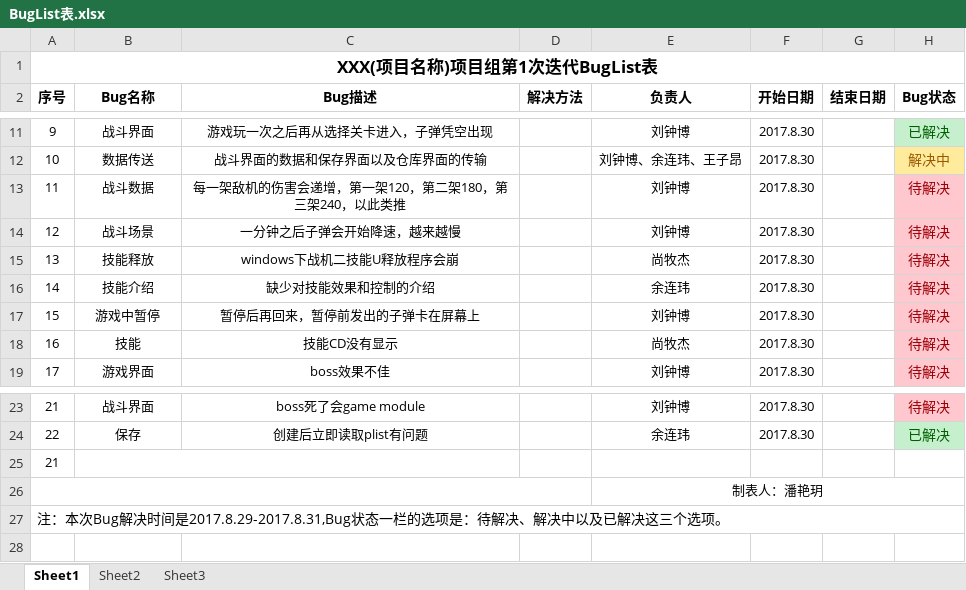
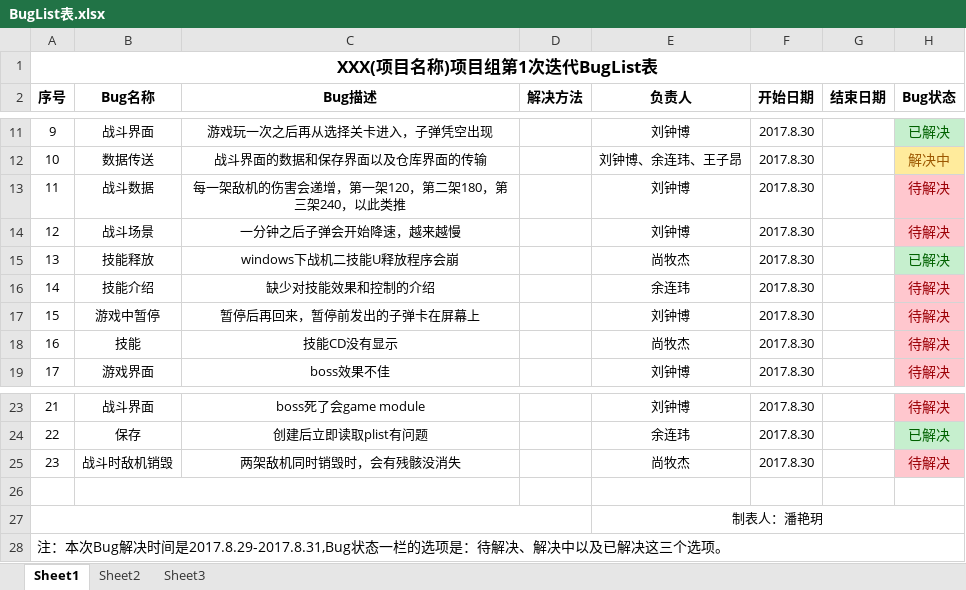
Before and after one commit to YINNNER/PlaneGame, an Excel workbook: files/BugList表.xlsx, sheet Sheet1, drawn as a sheet; only a part is shown, gaps mark what is left out; values as stored, in another font and other column widths than the file's, no borders; addresses are those after the commit; the diff names each change by its address in the sheet, - before the commit and + after, or states it on an @@ line.

Commit message:
buglist

```diff
--- a/files/BugList表.xlsx (sheet Sheet1)
+++ b/files/BugList表.xlsx (sheet Sheet1)
-H15 (Bug状态): 待解决
+H15 (Bug状态): 已解决
@@ H15 fill: #FFC7CE → #C6EFCE, text colour: #9C0006 → #006100 @@
+row 25: 23 | 战斗时敌机销毁 | 两架敌机同时销毁时，会有残骸没消失 |  | 尚牧杰 | 2017.8.30 |  | 待解决
@@ column A (序号) renumbered in row 26 @@
```
